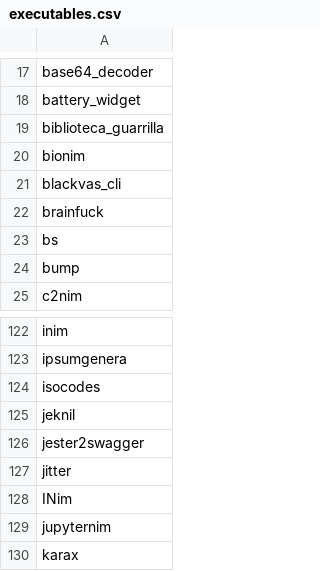
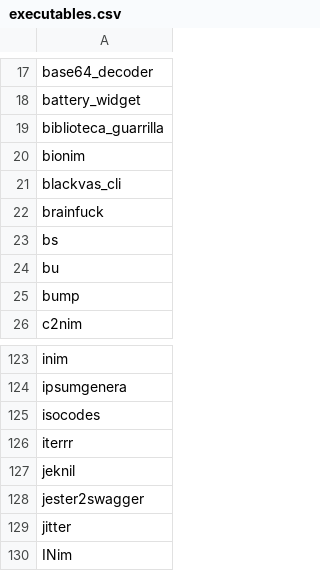
Before and after one commit to riinr/flake-crown, a CSV file: stats/executables.csv, drawn as a sheet; only a part is shown, gaps mark what is left out; the shorter side is filled out with more unchanged rows; the diff names each change by its address in the sheet, - before the commit and + after, or states it on an @@ line.

```diff
--- a/stats/executables.csv
+++ b/stats/executables.csv
+row 24: bu
+row 126: iterrr
```
Also changed, not shown: stats/contributions-count.csv, stats/dep-weights.csv, 23 other files.
